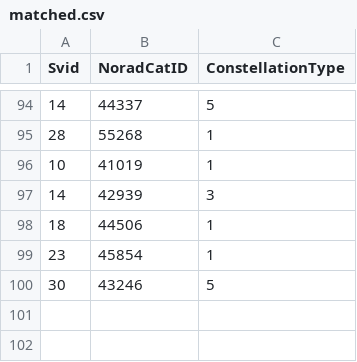
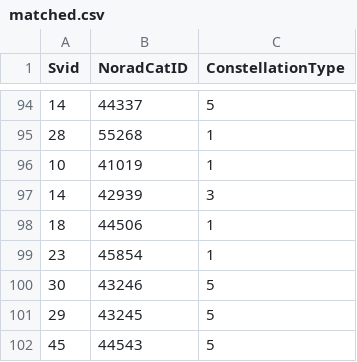
Before and after one commit to evgeniyarbatov/gnss, a CSV file: logs/matched.csv, drawn as a sheet; only a part is shown, gaps mark what is left out.

```diff
--- a/logs/matched.csv
+++ b/logs/matched.csv
@@ -100 +100,3 @@ Svid,NoradCatID,ConstellationType
 30,43246,5
+29,43245,5
+45,44543,5
```
Also changed, not shown: kaggle/gnss.csv, 3 other files.
